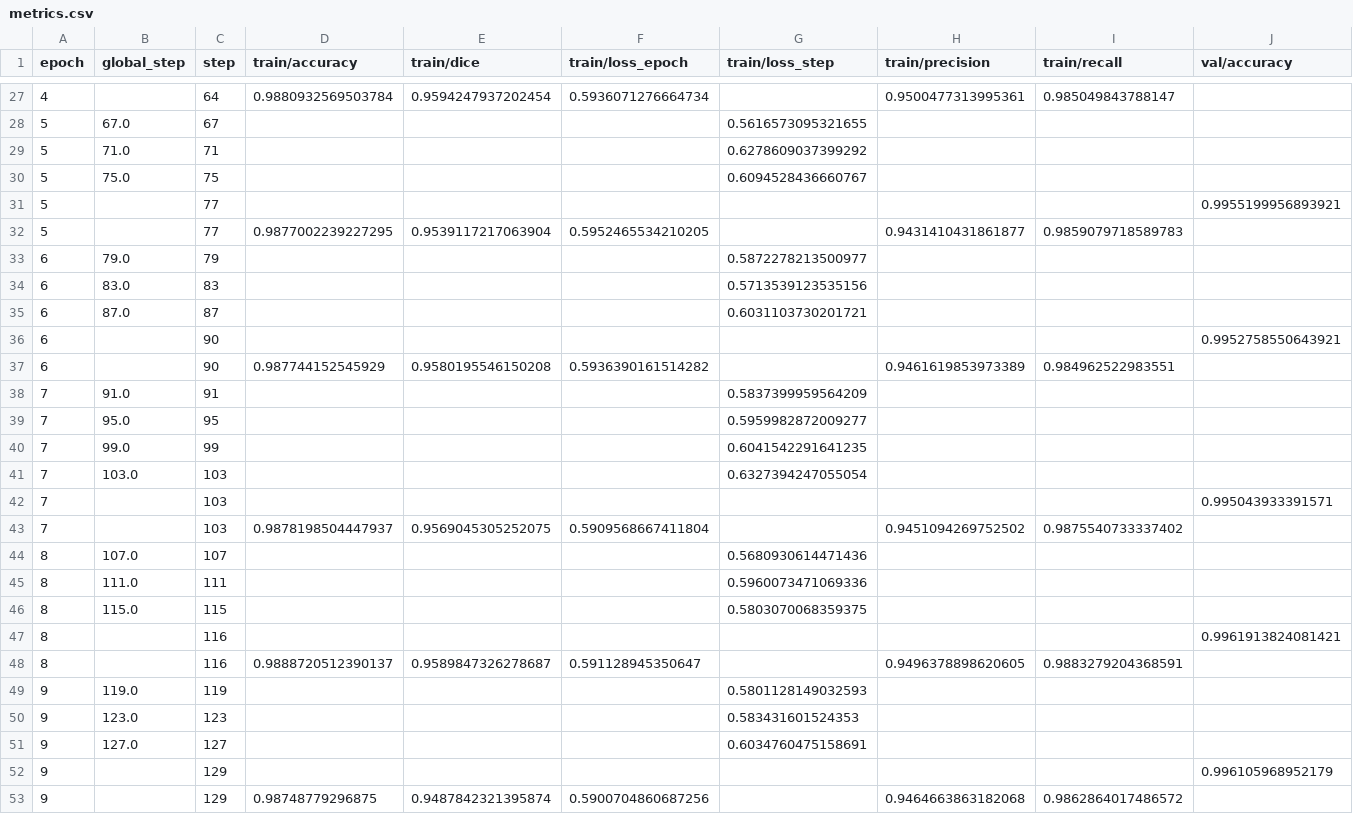
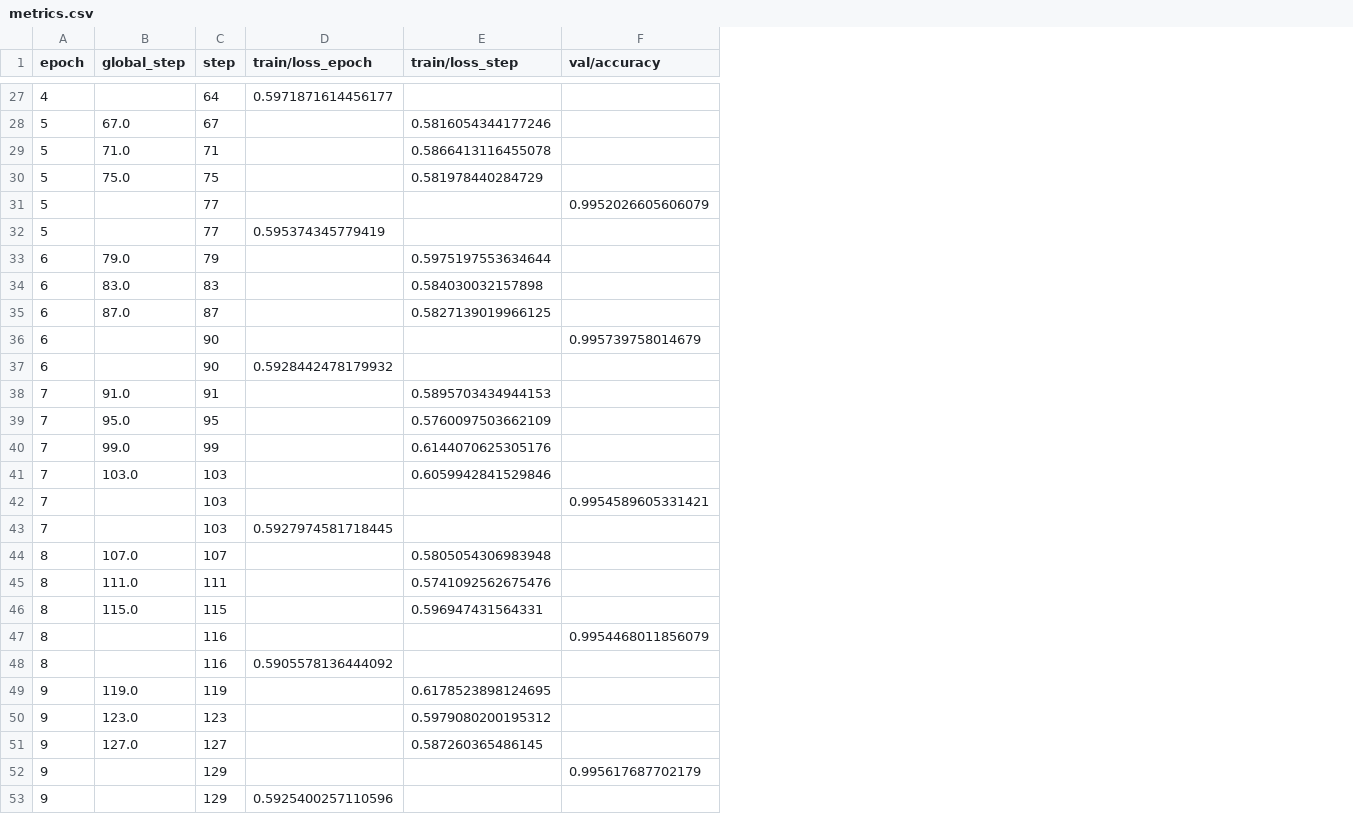
Before and after one commit to chcomin/venturi, a CSV file: examples/basic_usage/results/metrics.csv, drawn as a sheet; only a part is shown, gaps mark what is left out; removed rows and columns are numbered as before the commit, all else as after; rows hold the shown columns only; the diff covers the shown part only; the diff names each change by its address in the sheet, - before the commit and + after, or states it on an @@ line.

```diff
--- a/examples/basic_usage/results/metrics.csv
+++ b/examples/basic_usage/results/metrics.csv
-column D (train/accuracy), row 27: 0.9880932569503784; row 32: 0.9877002239227295; row 37: 0.987744152545929; row 43: 0.9878198504447937; row 48: 0.9888720512390137; row 53: 0.98748779296875
-column E (train/dice), row 27: 0.9594247937202454; row 32: 0.9539117217063904; row 37: 0.9580195546150208; row 43: 0.9569045305252075; row 48: 0.9589847326278687; row 53: 0.9487842321395874
-column H (train/precision), row 27: 0.9500477313995361; row 32: 0.9431410431861877; row 37: 0.9461619853973389; row 43: 0.9451094269752502; row 48: 0.9496378898620605; row 53: 0.9464663863182068
-column I (train/recall), row 27: 0.985049843788147; row 32: 0.9859079718589783; row 37: 0.984962522983551; row 43: 0.9875540733337402; row 48: 0.9883279204368591; row 53: 0.9862864017486572
-D27 (train/loss_epoch): 0.5936071276664734
+D27 (train/loss_epoch): 0.5971871614456177
-E28 (train/loss_step): 0.5616573095321655
+E28 (train/loss_step): 0.5816054344177246
-E29 (train/loss_step): 0.6278609037399292
+E29 (train/loss_step): 0.5866413116455078
-E30 (train/loss_step): 0.6094528436660767
+E30 (train/loss_step): 0.581978440284729
-row 31: 5 |  | 77 |  |  |  |  |  |  | 0.9955199956893921
+row 31: 5 |  | 77 |  |  | 0.9952026605606079
-D32 (train/loss_epoch): 0.5952465534210205
+D32 (train/loss_epoch): 0.595374345779419
-E33 (train/loss_step): 0.5872278213500977
+E33 (train/loss_step): 0.5975197553634644
-E34 (train/loss_step): 0.5713539123535156
+E34 (train/loss_step): 0.584030032157898
-E35 (train/loss_step): 0.6031103730201721
+E35 (train/loss_step): 0.5827139019966125
-row 36: 6 |  | 90 |  |  |  |  |  |  | 0.9952758550643921
+row 36: 6 |  | 90 |  |  | 0.995739758014679
-D37 (train/loss_epoch): 0.5936390161514282
+D37 (train/loss_epoch): 0.5928442478179932
-E38 (train/loss_step): 0.5837399959564209
+E38 (train/loss_step): 0.5895703434944153
-E39 (train/loss_step): 0.5959982872009277
+E39 (train/loss_step): 0.5760097503662109
-E40 (train/loss_step): 0.6041542291641235
+E40 (train/loss_step): 0.6144070625305176
-E41 (train/loss_step): 0.6327394247055054
+E41 (train/loss_step): 0.6059942841529846
-row 42: 7 |  | 103 |  |  |  |  |  |  | 0.995043933391571
+row 42: 7 |  | 103 |  |  | 0.9954589605331421
-D43 (train/loss_epoch): 0.5909568667411804
+D43 (train/loss_epoch): 0.5927974581718445
-E44 (train/loss_step): 0.5680930614471436
+E44 (train/loss_step): 0.5805054306983948
-E45 (train/loss_step): 0.5960073471069336
+E45 (train/loss_step): 0.5741092562675476
-E46 (train/loss_step): 0.5803070068359375
+E46 (train/loss_step): 0.596947431564331
-row 47: 8 |  | 116 |  |  |  |  |  |  | 0.9961913824081421
+row 47: 8 |  | 116 |  |  | 0.9954468011856079
-D48 (train/loss_epoch): 0.591128945350647
+D48 (train/loss_epoch): 0.5905578136444092
-E49 (train/loss_step): 0.5801128149032593
+E49 (train/loss_step): 0.6178523898124695
-E50 (train/loss_step): 0.583431601524353
+E50 (train/loss_step): 0.5979080200195312
-E51 (train/loss_step): 0.6034760475158691
+E51 (train/loss_step): 0.587260365486145
-row 52: 9 |  | 129 |  |  |  |  |  |  | 0.996105968952179
+row 52: 9 |  | 129 |  |  | 0.995617687702179
-D53 (train/loss_epoch): 0.5900704860687256
+D53 (train/loss_epoch): 0.5925400257110596
```
Also changed, not shown: 5 added rows, 5 removed rows and 20 edited cells elsewhere in this file, 16 other files.
